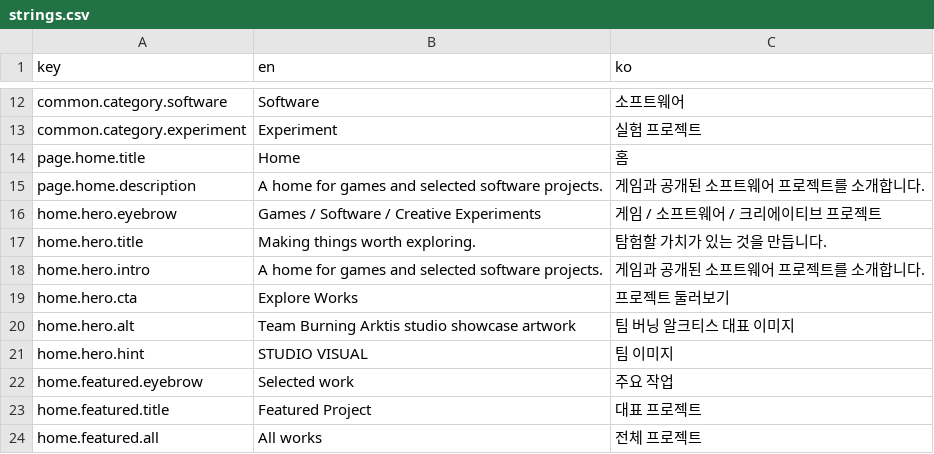
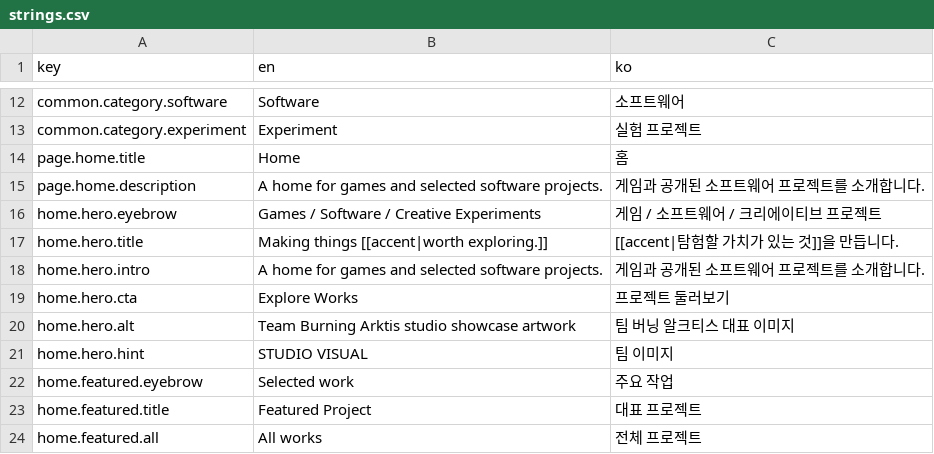
Before and after one commit to Arktis-P/Arktis-P.github.io, a CSV file: content/i18n/strings.csv, drawn as a sheet; only a part is shown, gaps mark what is left out.

```diff
--- a/content/i18n/strings.csv
+++ b/content/i18n/strings.csv
@@ -16,3 +16,3 @@ page.home.description,A home for games and selected software projects.,게임과
 home.hero.eyebrow,Games / Software / Creative Experiments,게임 / 소프트웨어 / 크리에이티브 프로젝트
-home.hero.title,Making things worth exploring.,탐험할 가치가 있는 것을 만듭니다.
+home.hero.title,Making things [[accent|worth exploring.]],[[accent|탐험할 가치가 있는 것]]을 만듭니다.
 home.hero.intro,A home for games and selected software projects.,게임과 공개된 소프트웨어 프로젝트를 소개합니다.
```
Also changed, not shown: 4 other files.
